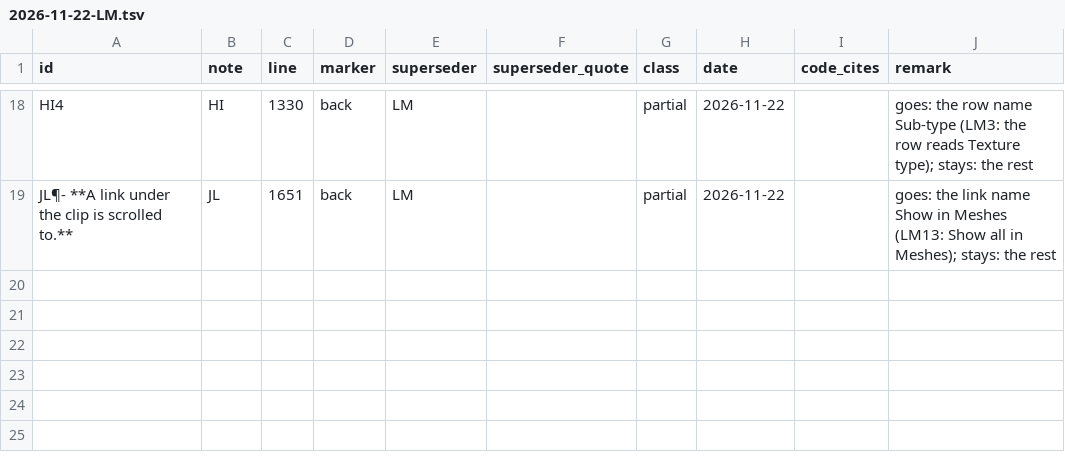
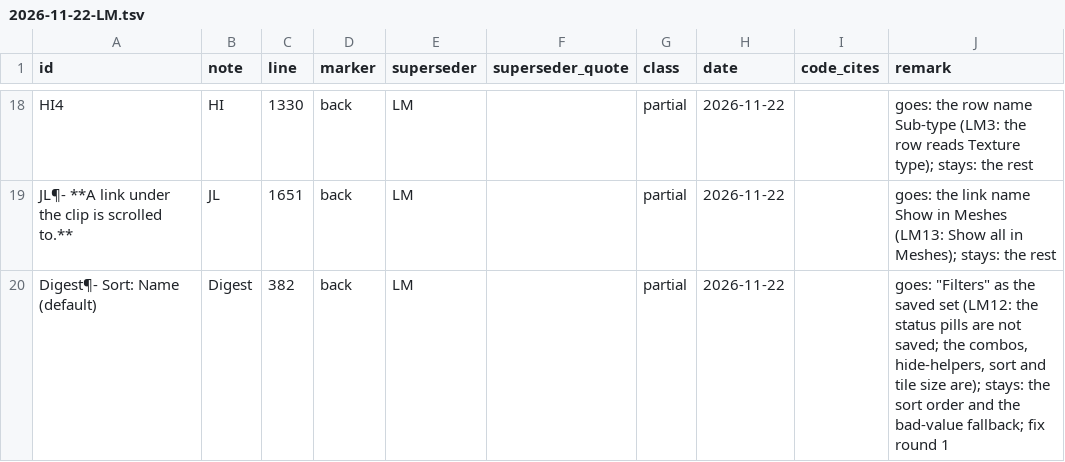
Before and after one commit to Alistra-za/Tessalith, a TSV file: tools/decisions-archive/2026-11-22-LM.tsv, drawn as a sheet; only a part is shown, gaps mark what is left out.

```diff
--- a/tools/decisions-archive/2026-11-22-LM.tsv
+++ b/tools/decisions-archive/2026-11-22-LM.tsv
@@ -19 +19,2 @@ HI4	HI	1330	back	LM		partial	2026-11-22		goes: the row name Sub-type (LM3: the r
 JL¶- **A link under the clip is scrolled to.**	JL	1651	back	LM		partial	2026-11-22		goes: the link name Show in Meshes (LM13: Show all in Meshes); stays: the rest
+Digest¶- Sort: Name (default)	Digest	382	back	LM		partial	2026-11-22		goes: "Filters" as the saved set (LM12: the status pills are not saved; the combos, hide-helpers, sort and tile size are); stays: the sort order and the bad-value fallback; fix round 1
```
Also changed, not shown: 2 other files.
